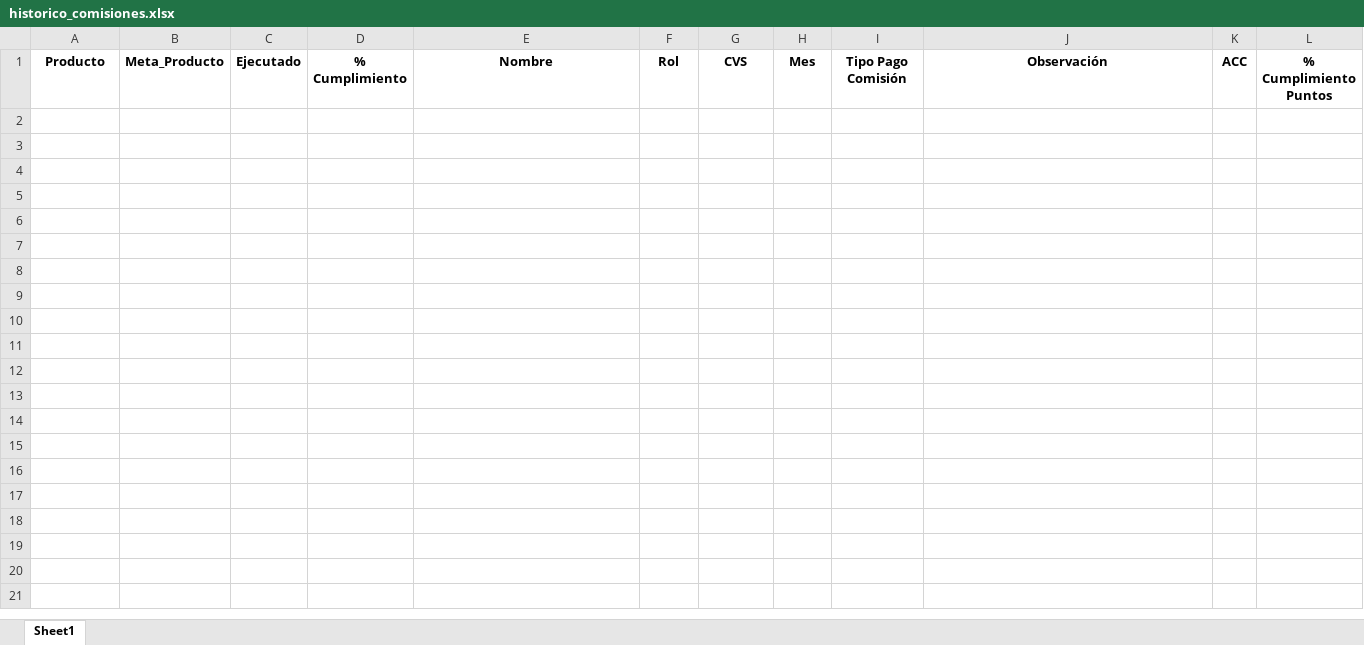
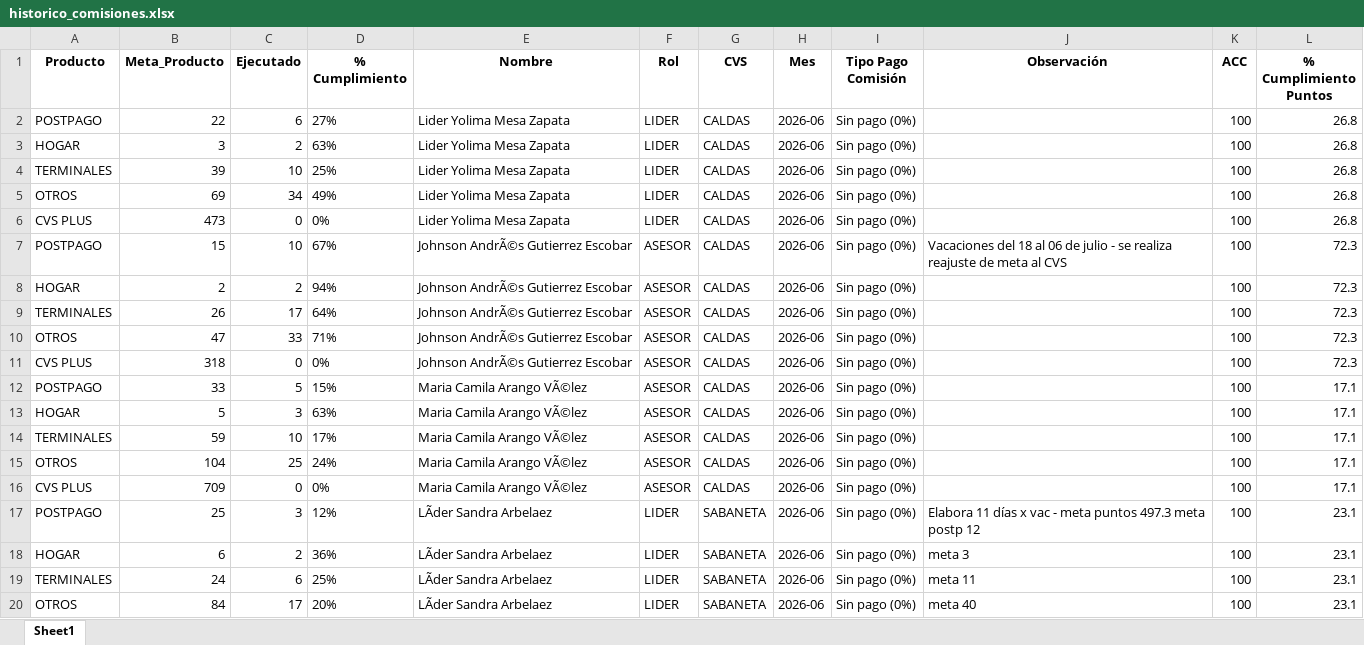
Before and after one commit to Paolam1903/juniocvs, an Excel workbook: data/historico_comisiones.xlsx, sheet Sheet1, drawn as a sheet; only a part is shown; values as stored, in another font and other column widths than the file's, no borders; the diff covers the shown part only; the diff names each change by its address in the sheet, - before the commit and + after, or states it on an @@ line.

```diff
--- a/data/historico_comisiones.xlsx (sheet Sheet1)
+++ b/data/historico_comisiones.xlsx (sheet Sheet1)
+row 2: POSTPAGO | 22 | 6 | 27% | Lider Yolima Mesa Zapata | LIDER | CALDAS | 2026-06 | Sin pago (0%) |  | 100 | 26.8
+row 3: HOGAR | 3 | 2 | 63% | Lider Yolima Mesa Zapata | LIDER | CALDAS | 2026-06 | Sin pago (0%) |  | 100 | 26.8
+row 4: TERMINALES | 39 | 10 | 25% | Lider Yolima Mesa Zapata | LIDER | CALDAS | 2026-06 | Sin pago (0%) |  | 100 | 26.8
+row 5: OTROS | 69 | 34 | 49% | Lider Yolima Mesa Zapata | LIDER | CALDAS | 2026-06 | Sin pago (0%) |  | 100 | 26.8
+row 6: CVS PLUS | 473 | 0 | 0% | Lider Yolima Mesa Zapata | LIDER | CALDAS | 2026-06 | Sin pago (0%) |  | 100 | 26.8
+row 7: POSTPAGO | 15 | 10 | 67% | Johnson AndrÃ©s Gutierrez Escobar | ASESOR | CALDAS | 2026-06 | Sin pago (0%) | Vacaciones del 18 al 06 de julio - se realiza reajuste de meta al CVS | 100 | 72.3
+row 8: HOGAR | 2 | 2 | 94% | Johnson AndrÃ©s Gutierrez Escobar | ASESOR | CALDAS | 2026-06 | Sin pago (0%) |  | 100 | 72.3
+row 9: TERMINALES | 26 | 17 | 64% | Johnson AndrÃ©s Gutierrez Escobar | ASESOR | CALDAS | 2026-06 | Sin pago (0%) |  | 100 | 72.3
+row 10: OTROS | 47 | 33 | 71% | Johnson AndrÃ©s Gutierrez Escobar | ASESOR | CALDAS | 2026-06 | Sin pago (0%) |  | 100 | 72.3
+row 11: CVS PLUS | 318 | 0 | 0% | Johnson AndrÃ©s Gutierrez Escobar | ASESOR | CALDAS | 2026-06 | Sin pago (0%) |  | 100 | 72.3
+row 12: POSTPAGO | 33 | 5 | 15% | Maria Camila Arango VÃ©lez | ASESOR | CALDAS | 2026-06 | Sin pago (0%) |  | 100 | 17.1
+row 13: HOGAR | 5 | 3 | 63% | Maria Camila Arango VÃ©lez | ASESOR | CALDAS | 2026-06 | Sin pago (0%) |  | 100 | 17.1
+row 14: TERMINALES | 59 | 10 | 17% | Maria Camila Arango VÃ©lez | ASESOR | CALDAS | 2026-06 | Sin pago (0%) |  | 100 | 17.1
+row 15: OTROS | 104 | 25 | 24% | Maria Camila Arango VÃ©lez | ASESOR | CALDAS | 2026-06 | Sin pago (0%) |  | 100 | 17.1
+row 16: CVS PLUS | 709 | 0 | 0% | Maria Camila Arango VÃ©lez | ASESOR | CALDAS | 2026-06 | Sin pago (0%) |  | 100 | 17.1
+row 17: POSTPAGO | 25 | 3 | 12% | LÃder Sandra Arbelaez | LIDER | SABANETA | 2026-06 | Sin pago (0%) | Elabora 11 días x vac - meta puntos 497.3 meta postp 12 | 100 | 23.1
+row 18: HOGAR | 6 | 2 | 36% | LÃder Sandra Arbelaez | LIDER | SABANETA | 2026-06 | Sin pago (0%) | meta 3 | 100 | 23.1
+row 19: TERMINALES | 24 | 6 | 25% | LÃder Sandra Arbelaez | LIDER | SABANETA | 2026-06 | Sin pago (0%) | meta 11 | 100 | 23.1
+row 20: OTROS | 84 | 17 | 20% | LÃder Sandra Arbelaez | LIDER | SABANETA | 2026-06 | Sin pago (0%) | meta 40 | 100 | 23.1
```
Also changed, not shown: 36 added rows elsewhere in this sheet, data/liquidacion_final.xlsx.
